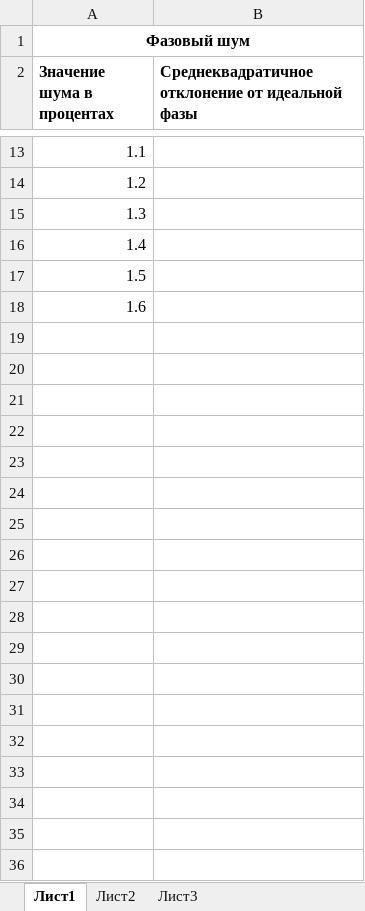
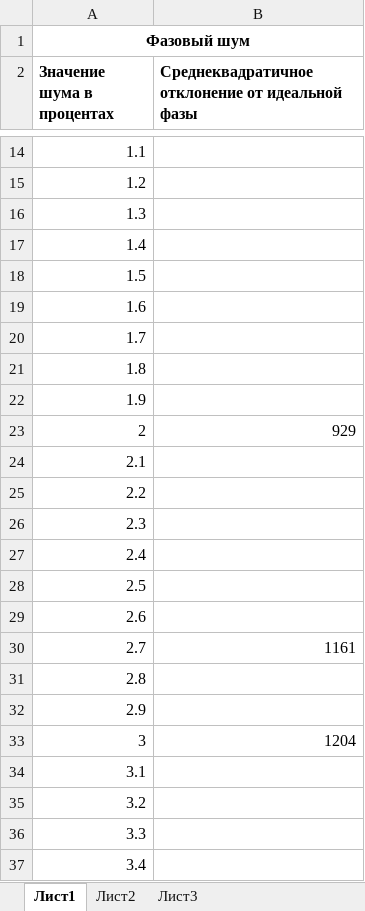
Before and after one commit to interferometry7/interferometry, an Excel workbook: оценка качества фазы.xlsx, sheet Лист1, drawn as a sheet; only a part is shown, gaps mark what is left out; values as stored, in another font and other column widths than the file's, no borders; charts and pictures not drawn; the diff covers the shown part only; the diff names each change by its address in the sheet, - before the commit and + after, or states it on an @@ line.

Commit message:
заполнена таблица зависимости

```diff
--- a/оценка качества фазы.xlsx (sheet Лист1)
+++ b/оценка качества фазы.xlsx (sheet Лист1)
+row 20: 1.7
+row 21: 1.8
+row 22: 1.9
+row 23: 2 | 929
+row 24: 2.1
+row 25: 2.2
+row 26: 2.3
+row 27: 2.4
+row 28: 2.5
+row 29: 2.6
+row 30: 2.7 | 1161
+row 31: 2.8
+row 32: 2.9
+row 33: 3 | 1204
+row 34: 3.1
+row 35: 3.2
+row 36: 3.3
+row 37: 3.4
```
Also changed, not shown: 270 added rows and 10 edited cells elsewhere in this sheet, charts or pictures.
